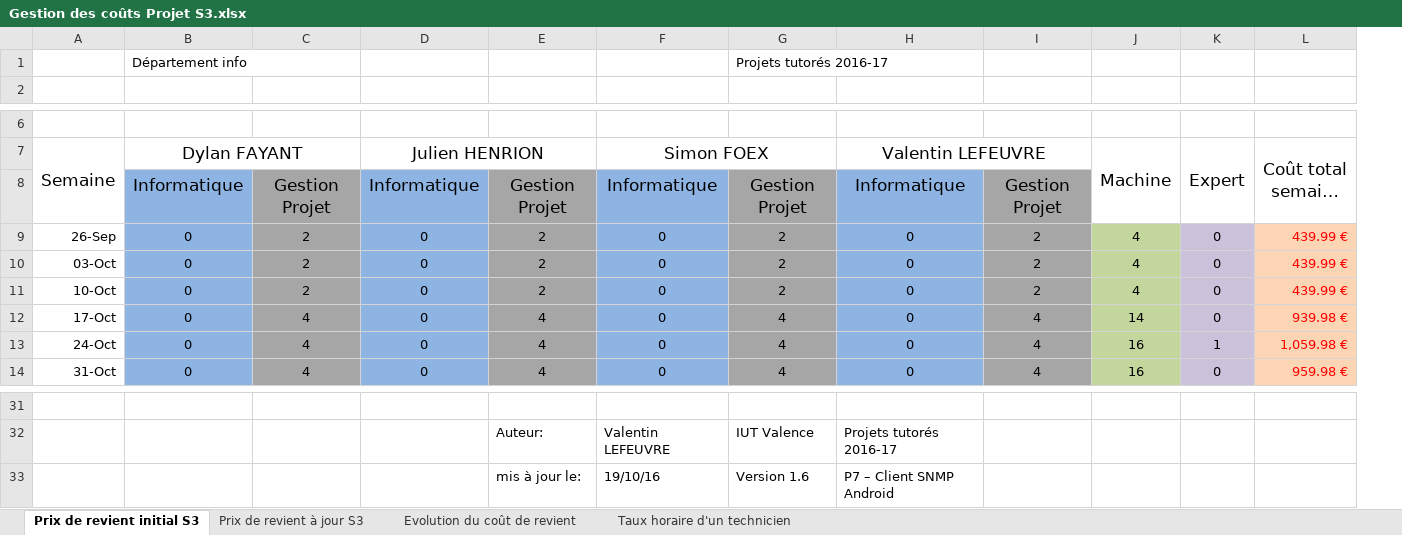
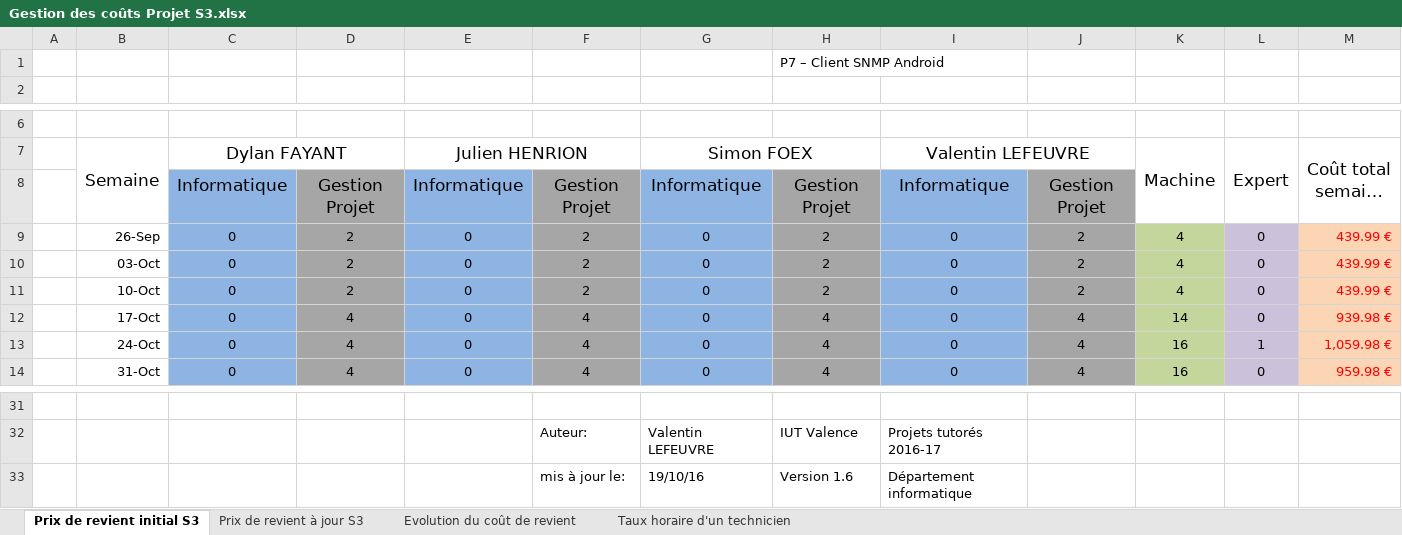
Before and after one commit to DylanFayant/SecondYearProject, an Excel workbook: doc/Gestion des coûts/Gestion des coûts Projet S3.xlsx, sheet Prix de revient initial S3, drawn as a sheet; only a part is shown, gaps mark what is left out; long unchanged cells end in …; values as stored, in another font and other column widths than the file's, no borders; charts and pictures not drawn; removed rows and columns are numbered as before the commit, all else as after; rows hold the shown columns only; the diff names each change by its address in the sheet, - before the commit and + after, or states it on an @@ line.

```diff
--- a/doc/Gestion des coûts/Gestion des coûts Projet S3.xlsx (sheet Prix de revient initial S3)
+++ b/doc/Gestion des coûts/Gestion des coûts Projet S3.xlsx (sheet Prix de revient initial S3)
+column A, empty
-row 1:  | Département info |  |  |  |  | Projets tutorés 2016-17
+row 1:  |  |  |  |  |  |  | P7 – Client SNMP Android
-I33 (Valentin LEFEUVRE): P7 – Client SNMP Android
+I33 (Valentin LEFEUVRE): Département informatique
```
Also changed, not shown: sheet Prix de revient à jour S3, sheet Taux horaire d'un technicien, sheet Evolution du coût de revient, formulas that keep their value, charts or pictures, 12 other files.
